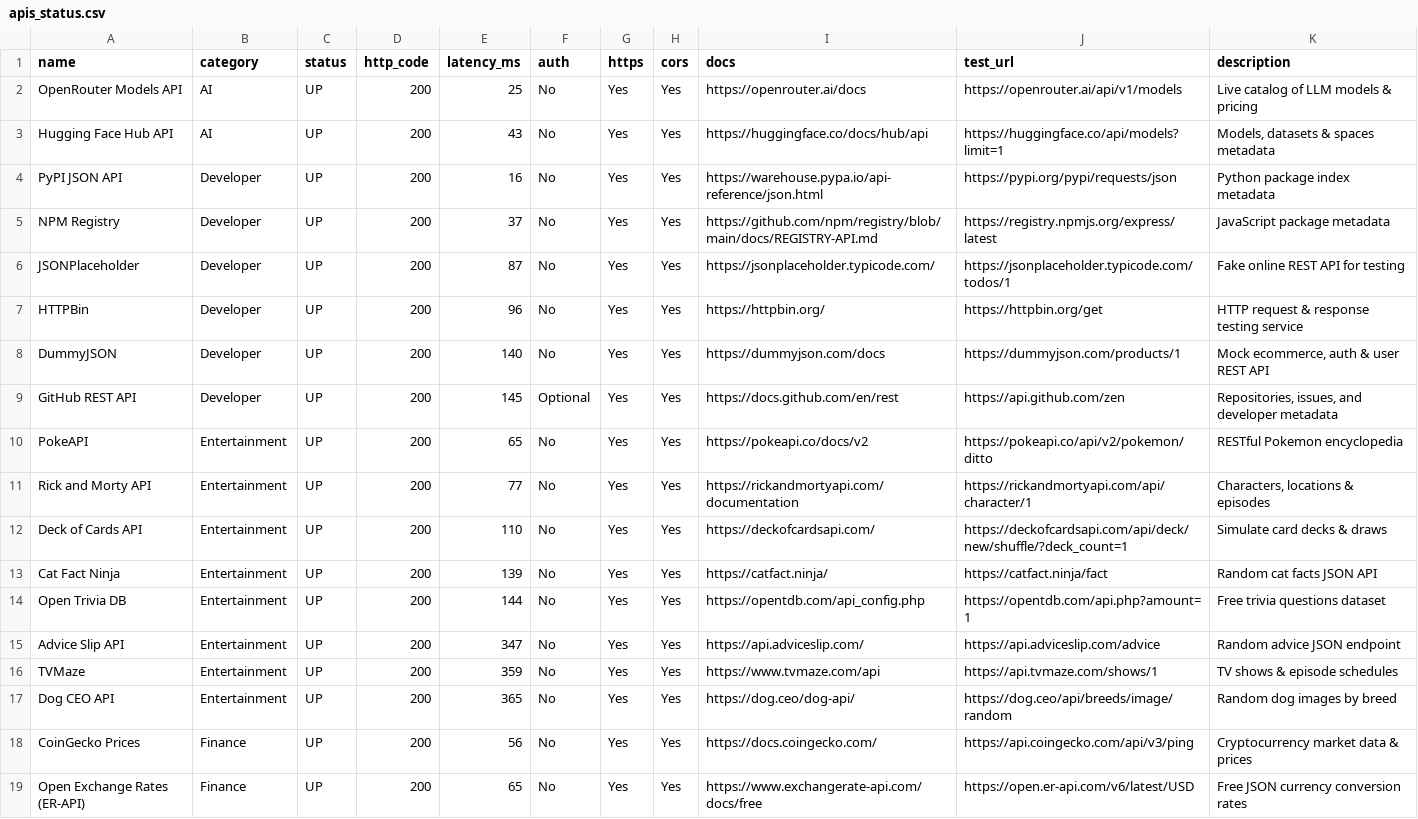
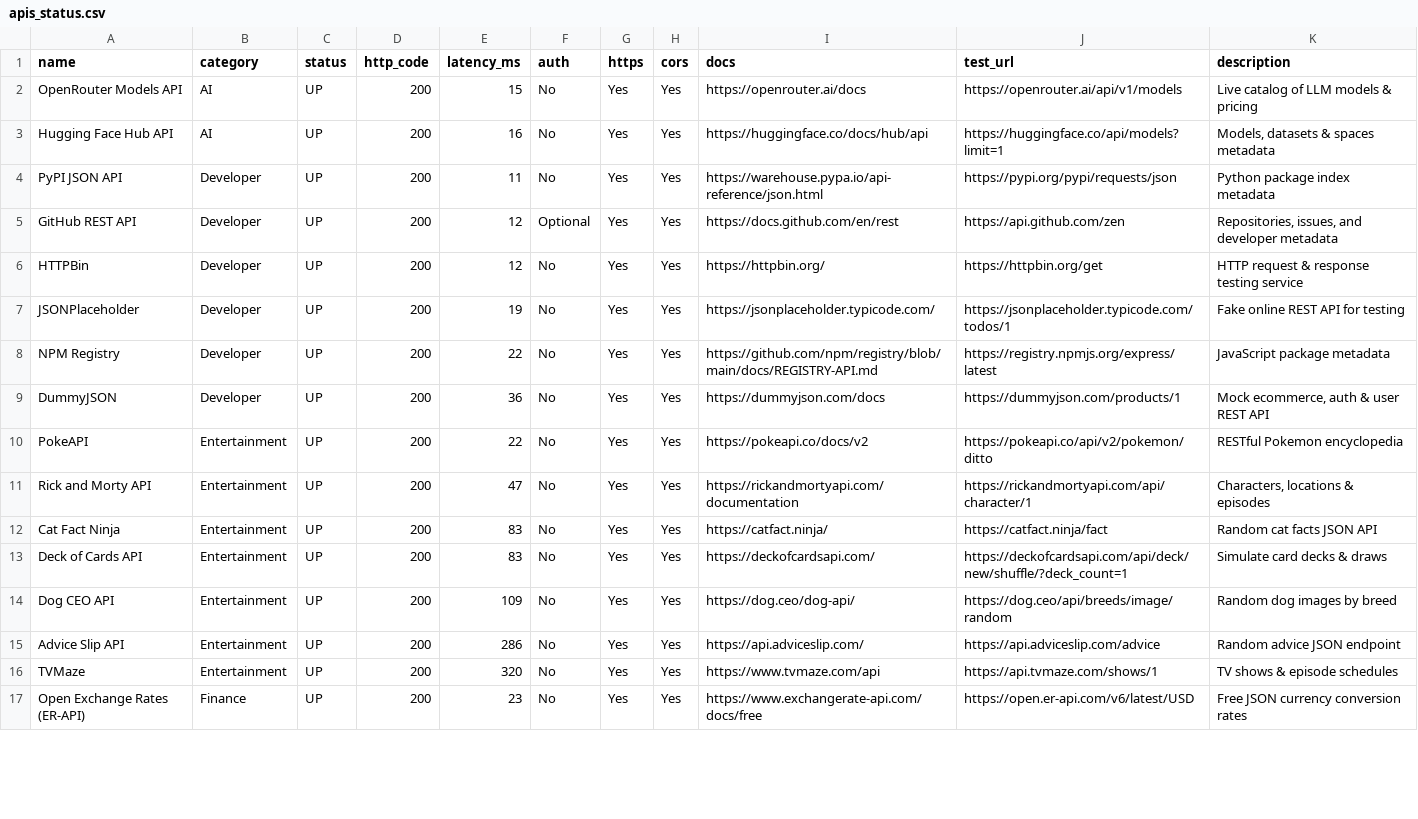
Before and after one commit to OneForAllHub/verified-public-apis, a CSV file: data/apis_status.csv, drawn as a sheet; only a part is shown; the diff covers the shown part only.

```diff
--- a/data/apis_status.csv
+++ b/data/apis_status.csv
@@ -1,19 +1,17 @@
 name,category,status,http_code,latency_ms,auth,https,cors,docs,test_url,description
-OpenRouter Models API,AI,UP,200,25,No,Yes,Yes,https://openrouter.ai/docs,https://openrouter.ai/api/v1/models,Live catalog of LLM models & pricing
-Hugging Face Hub API,AI,UP,200,43,No,Yes,Yes,https://huggingface.co/docs/hub/api,https://huggingface.co/api/models?limit=1,"Models, datasets & spaces metadata"
-PyPI JSON API,Developer,UP,200,16,No,Yes,Yes,https://warehouse.pypa.io/api-reference/json.html,https://pypi.org/pypi/requests/json,Python package index metadata
-NPM Registry,Developer,UP,200,37,No,Yes,Yes,https://github.com/npm/registry/blob/main/docs/REGISTRY-API.md,https://registry.npmjs.org/express/latest,JavaScript package metadata
-JSONPlaceholder,Developer,UP,200,87,No,Yes,Yes,https://jsonplaceholder.typicode.com/,https://jsonplaceholder.typicode.com/todos/1,Fake online REST API for testing
-HTTPBin,Developer,UP,200,96,No,Yes,Yes,https://httpbin.org/,https://httpbin.org/get,HTTP request & response testing service
-DummyJSON,Developer,UP,200,140,No,Yes,Yes,https://dummyjson.com/docs,https://dummyjson.com/products/1,"Mock ecommerce, auth & user REST API"
-GitHub REST API,Developer,UP,200,145,Optional,Yes,Yes,https://docs.github.com/en/rest,https://api.github.com/zen,"Repositories, issues, and developer metadata"
-PokeAPI,Entertainment,UP,200,65,No,Yes,Yes,https://pokeapi.co/docs/v2,https://pokeapi.co/api/v2/pokemon/ditto,RESTful Pokemon encyclopedia
-Rick and Morty API,Entertainment,UP,200,77,No,Yes,Yes,https://rickandmortyapi.com/documentation,https://rickandmortyapi.com/api/character/1,"Characters, locations & episodes"
-Deck of Cards API,Entertainment,UP,200,110,No,Yes,Yes,https://deckofcardsapi.com/,https://deckofcardsapi.com/api/deck/new/shuffle/?deck_count=1,Simulate card decks & draws
-Cat Fact Ninja,Entertainment,UP,200,139,No,Yes,Yes,https://catfact.ninja/,https://catfact.ninja/fact,Random cat facts JSON API
-Open Trivia DB,Entertainment,UP,200,144,No,Yes,Yes,https://opentdb.com/api_config.php,https://opentdb.com/api.php?amount=1,Free trivia questions dataset
-Advice Slip API,Entertainment,UP,200,347,No,Yes,Yes,https://api.adviceslip.com/,https://api.adviceslip.com/advice,Random advice JSON endpoint
-TVMaze,Entertainment,UP,200,359,No,Yes,Yes,https://www.tvmaze.com/api,https://api.tvmaze.com/shows/1,TV shows & episode schedules
-Dog CEO API,Entertainment,UP,200,365,No,Yes,Yes,https://dog.ceo/dog-api/,https://dog.ceo/api/breeds/image/random,Random dog images by breed
-CoinGecko Prices,Finance,UP,200,56,No,Yes,Yes,https://docs.coingecko.com/,https://api.coingecko.com/api/v3/ping,Cryptocurrency market data & prices
-Open Exchange Rates (ER-API),Finance,UP,200,65,No,Yes,Yes,https://www.exchangerate-api.com/docs/free,https://open.er-api.com/v6/latest/USD,Free JSON currency conversion rates
+OpenRouter Models API,AI,UP,200,15,No,Yes,Yes,https://openrouter.ai/docs,https://openrouter.ai/api/v1/models,Live catalog of LLM models & pricing
+Hugging Face Hub API,AI,UP,200,16,No,Yes,Yes,https://huggingface.co/docs/hub/api,https://huggingface.co/api/models?limit=1,"Models, datasets & spaces metadata"
+PyPI JSON API,Developer,UP,200,11,No,Yes,Yes,https://warehouse.pypa.io/api-reference/json.html,https://pypi.org/pypi/requests/json,Python package index metadata
+GitHub REST API,Developer,UP,200,12,Optional,Yes,Yes,https://docs.github.com/en/rest,https://api.github.com/zen,"Repositories, issues, and developer metadata"
+HTTPBin,Developer,UP,200,12,No,Yes,Yes,https://httpbin.org/,https://httpbin.org/get,HTTP request & response testing service
+JSONPlaceholder,Developer,UP,200,19,No,Yes,Yes,https://jsonplaceholder.typicode.com/,https://jsonplaceholder.typicode.com/todos/1,Fake online REST API for testing
+NPM Registry,Developer,UP,200,22,No,Yes,Yes,https://github.com/npm/registry/blob/main/docs/REGISTRY-API.md,https://registry.npmjs.org/express/latest,JavaScript package metadata
+DummyJSON,Developer,UP,200,36,No,Yes,Yes,https://dummyjson.com/docs,https://dummyjson.com/products/1,"Mock ecommerce, auth & user REST API"
+PokeAPI,Entertainment,UP,200,22,No,Yes,Yes,https://pokeapi.co/docs/v2,https://pokeapi.co/api/v2/pokemon/ditto,RESTful Pokemon encyclopedia
+Rick and Morty API,Entertainment,UP,200,47,No,Yes,Yes,https://rickandmortyapi.com/documentation,https://rickandmortyapi.com/api/character/1,"Characters, locations & episodes"
+Cat Fact Ninja,Entertainment,UP,200,83,No,Yes,Yes,https://catfact.ninja/,https://catfact.ninja/fact,Random cat facts JSON API
+Deck of Cards API,Entertainment,UP,200,83,No,Yes,Yes,https://deckofcardsapi.com/,https://deckofcardsapi.com/api/deck/new/shuffle/?deck_count=1,Simulate card decks & draws
+Dog CEO API,Entertainment,UP,200,109,No,Yes,Yes,https://dog.ceo/dog-api/,https://dog.ceo/api/breeds/image/random,Random dog images by breed
+Advice Slip API,Entertainment,UP,200,286,No,Yes,Yes,https://api.adviceslip.com/,https://api.adviceslip.com/advice,Random advice JSON endpoint
+TVMaze,Entertainment,UP,200,320,No,Yes,Yes,https://www.tvmaze.com/api,https://api.tvmaze.com/shows/1,TV shows & episode schedules
+Open Exchange Rates (ER-API),Finance,UP,200,23,No,Yes,Yes,https://www.exchangerate-api.com/docs/free,https://open.er-api.com/v6/latest/USD,Free JSON currency conversion rates
```
Also changed, not shown: 4 added rows, 2 removed rows and 20 edited cells elsewhere in this file, 14 other files.
